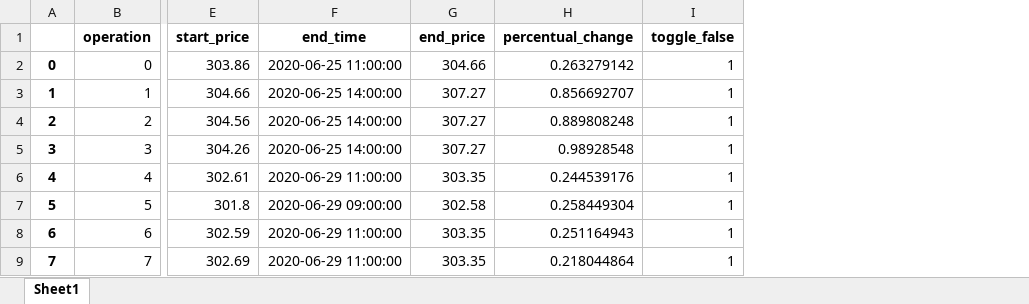
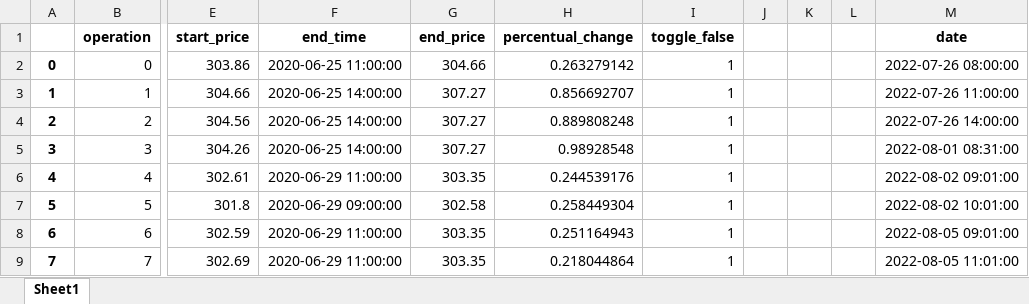
Before and after one commit to santiagogiraldo09/Arkad, an Excel workbook: Trades_H1_Best1_v3.xlsx, sheet Sheet1, drawn as a sheet; only a part is shown, gaps mark what is left out; values as stored, in another font and other column widths than the file's, no borders; the diff names each change by its address in the sheet, - before the commit and + after, or states it on an @@ line.

```diff
--- a/Trades_H1_Best1_v3.xlsx (sheet Sheet1)
+++ b/Trades_H1_Best1_v3.xlsx (sheet Sheet1)
+column J, empty
+column K, empty
+column L, empty
+column M (date), rows 2-9: 2022-07-26 08:00:00 | 2022-07-26 11:00:00 | 2022-07-26 14:00:00 | 2022-08-01 08:31:00 | 2022-08-02 09:01:00 | 2022-08-02 10:01:00 | 2022-08-05 09:01:00 | 2022-08-05 11:01:00
```
Also changed, not shown: Trades_M1.xlsx.
